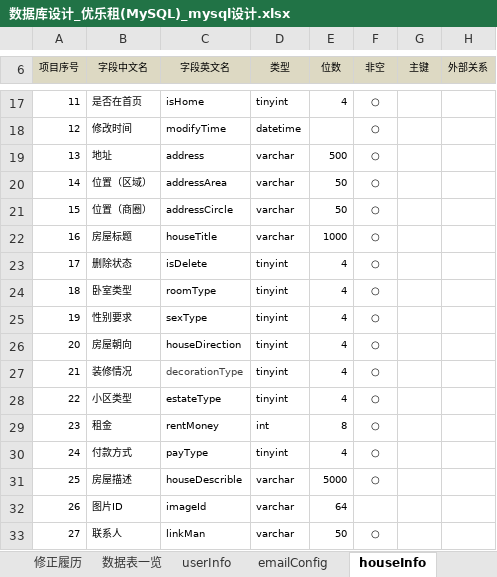
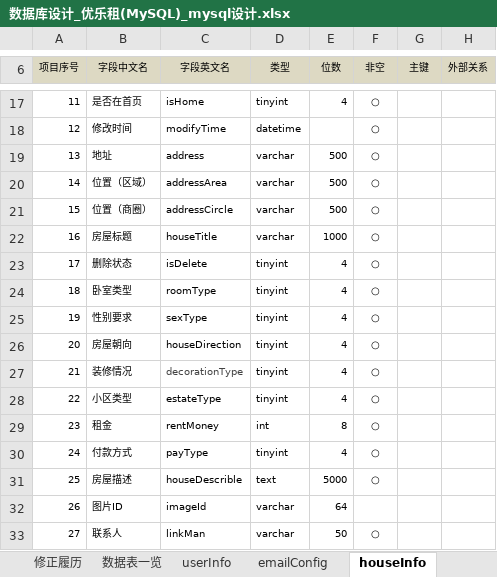
Before and after one commit to uwitec/ulezu, an Excel workbook: Ulezu/WebContent/数据库设计/数据库设计_优乐租(MySQL)_mysql设计.xlsx, sheet houseInfo, drawn as a sheet; only a part is shown, gaps mark what is left out; values as stored, in another font and other column widths than the file's, no borders; the diff names each change by its address in the sheet, - before the commit and + after, or states it on an @@ line.

Commit message:
数据库设计

```diff
--- a/Ulezu/WebContent/数据库设计/数据库设计_优乐租(MySQL)_mysql设计.xlsx (sheet houseInfo)
+++ b/Ulezu/WebContent/数据库设计/数据库设计_优乐租(MySQL)_mysql设计.xlsx (sheet houseInfo)
-E20:E21 (位数): 50
+E20:E21 (位数): 500
-D31 (类型): varchar
+D31 (类型): text
```
